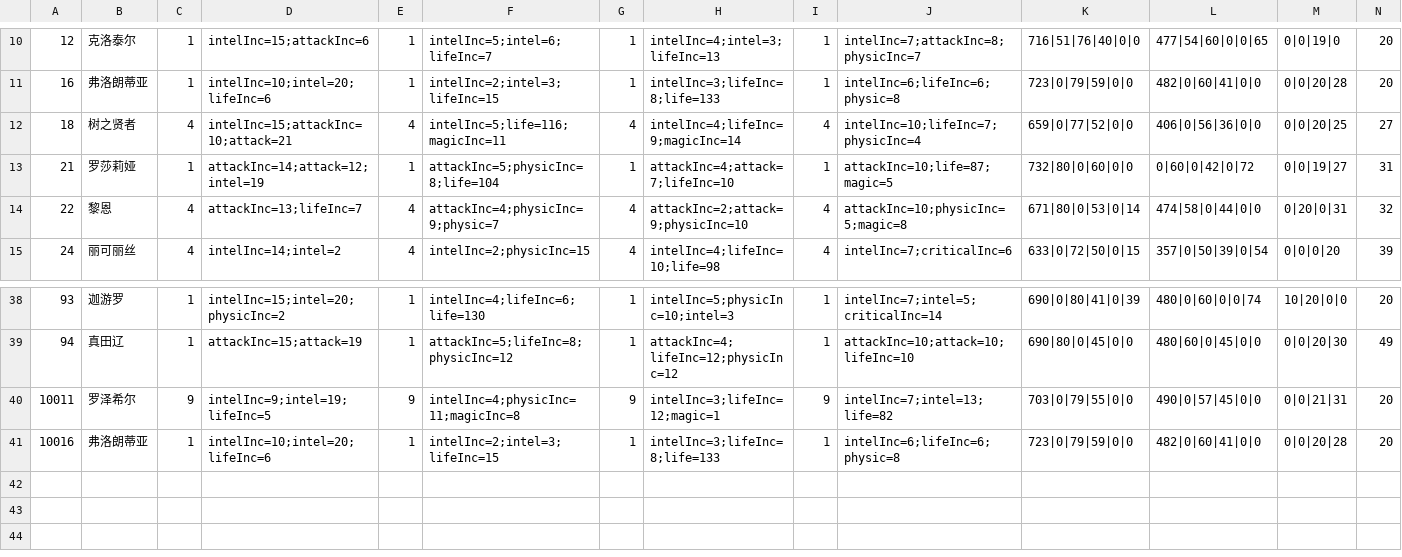
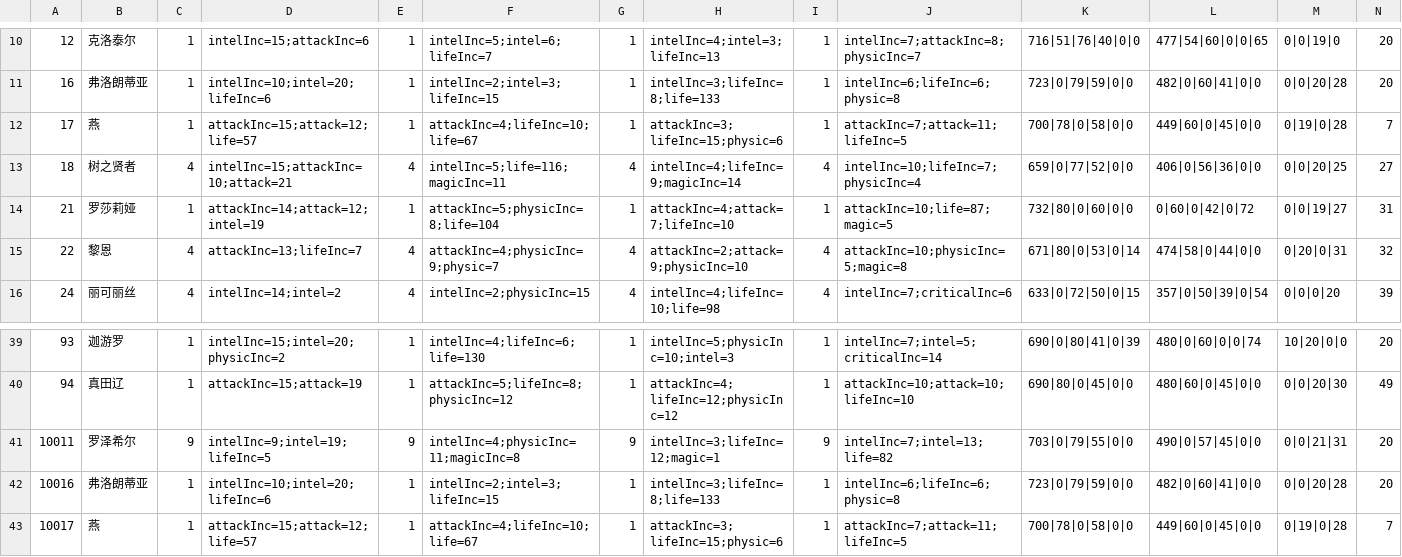
Before and after one commit to jassen75/sora, a CSV file: src/main/resources/static/fight/fm.csv, drawn as a sheet; only a part is shown, gaps mark what is left out; rows hold the shown columns only; the diff names each change by its address in the sheet, - before the commit and + after, or states it on an @@ line.

```diff
--- a/src/main/resources/static/fight/fm.csv
+++ b/src/main/resources/static/fight/fm.csv
+row 12: 17 | 燕 | 1 | attackInc=15;attack=12;life=57 | 1 | attackInc=4;lifeInc=10;life=67 | 1 | attackInc=3;lifeInc=15;physic=6 | 1 | attackInc=7;attack=11;lifeInc=5 | 700|78|0|58|0|0 | 449|60|0|45|0|0 | 0|19|0|28 | 7
+row 43: 10017 | 燕 | 1 | attackInc=15;attack=12;life=57 | 1 | attackInc=4;lifeInc=10;life=67 | 1 | attackInc=3;lifeInc=15;physic=6 | 1 | attackInc=7;attack=11;lifeInc=5 | 700|78|0|58|0|0 | 449|60|0|45|0|0 | 0|19|0|28 | 7
```
Also changed, not shown: 13 other files.
